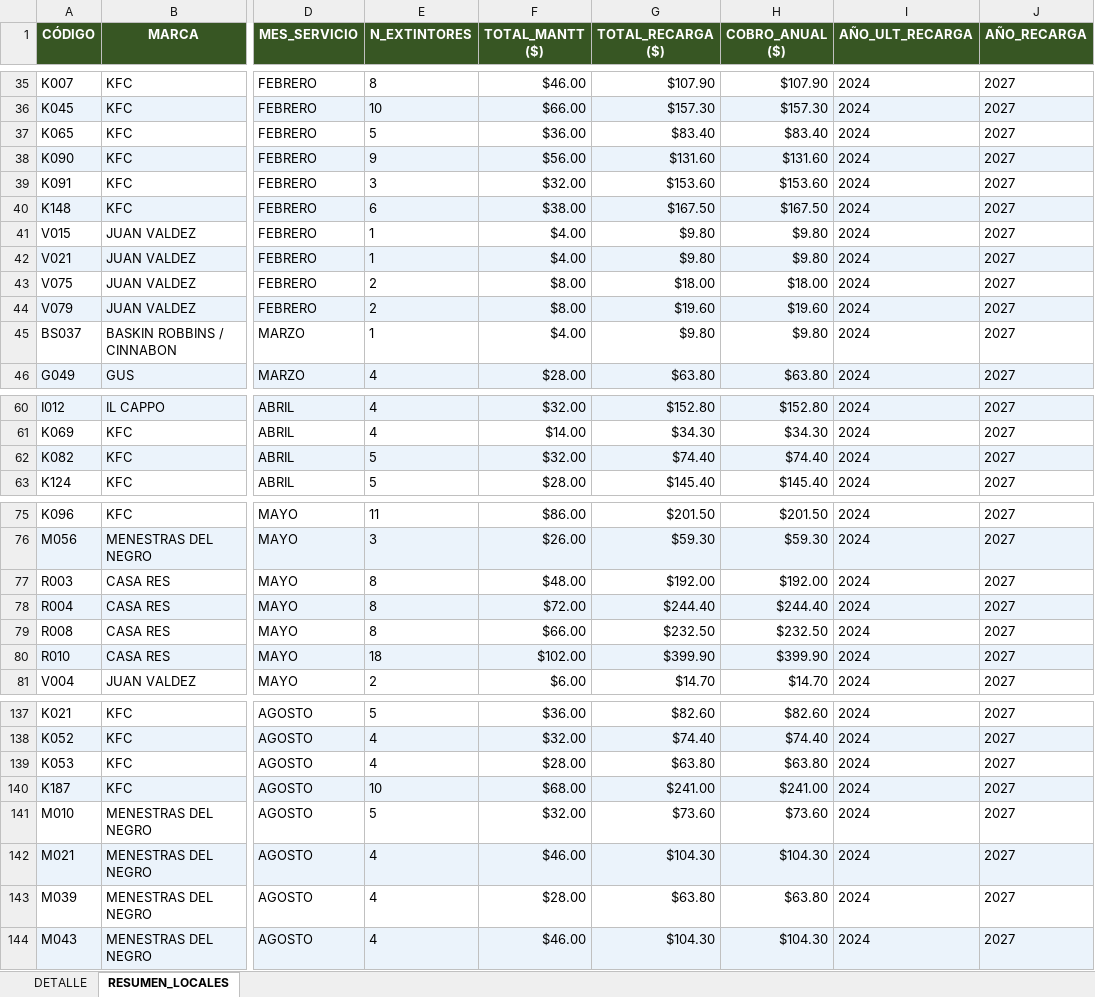
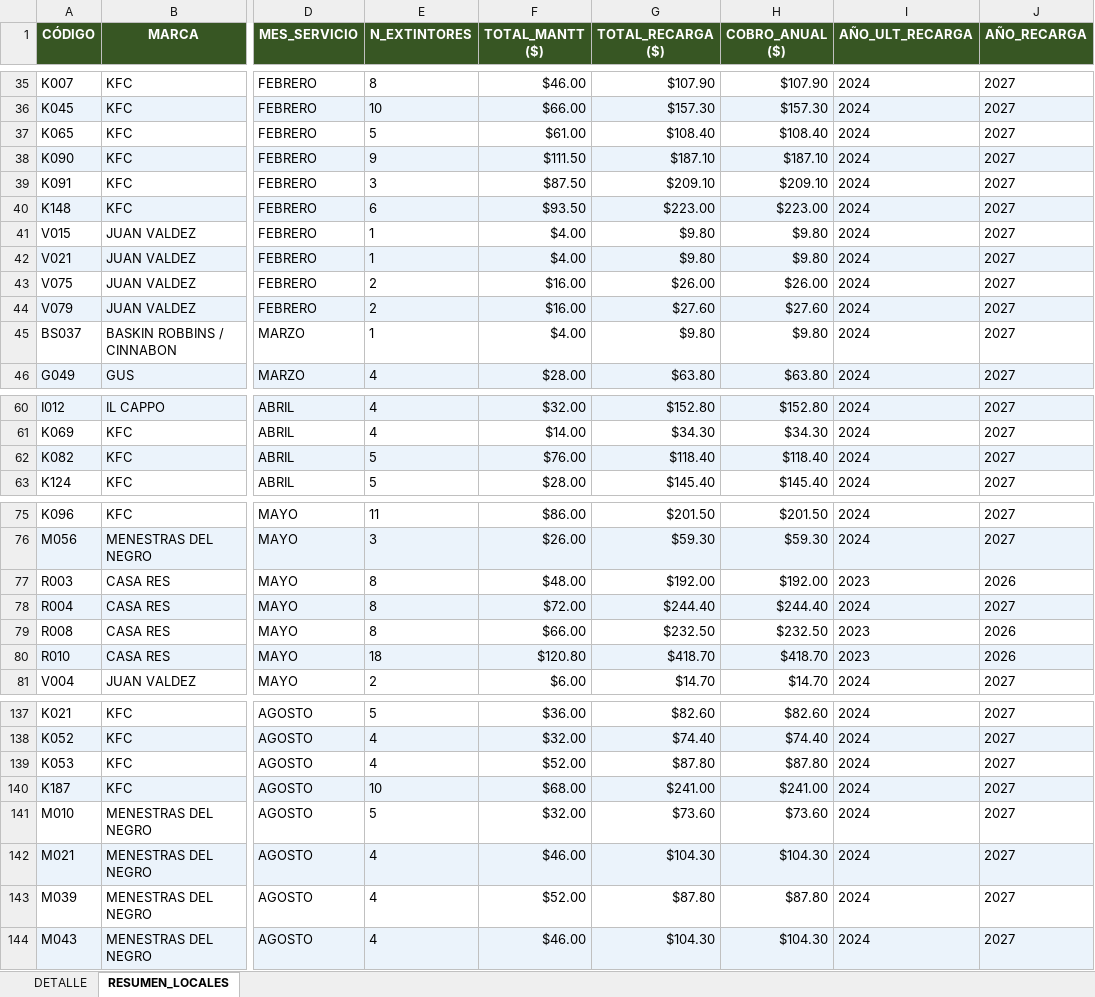
Before and after one commit to alejosl0801/previfuego-facturacion, an Excel workbook: BASE_DATOS_KFC.xlsx, sheet RESUMEN_LOCALES, drawn as a sheet; only a part is shown, gaps mark what is left out; values as stored, in another font and other column widths than the file's, no borders; the diff covers the shown part only; the diff names each change by its address in the sheet, - before the commit and + after, or states it on an @@ line.

```diff
--- a/BASE_DATOS_KFC.xlsx (sheet RESUMEN_LOCALES)
+++ b/BASE_DATOS_KFC.xlsx (sheet RESUMEN_LOCALES)
-F37 (TOTAL_MANTT ($)): $36.00
+F37 (TOTAL_MANTT ($)): $61.00
-G37 (TOTAL_RECARGA ($)): $83.40
+G37 (TOTAL_RECARGA ($)): $108.40
-H37 (COBRO_ANUAL ($)): $83.40
+H37 (COBRO_ANUAL ($)): $108.40
-F38 (TOTAL_MANTT ($)): $56.00
+F38 (TOTAL_MANTT ($)): $111.50
-G38 (TOTAL_RECARGA ($)): $131.60
+G38 (TOTAL_RECARGA ($)): $187.10
-H38 (COBRO_ANUAL ($)): $131.60
+H38 (COBRO_ANUAL ($)): $187.10
-F39 (TOTAL_MANTT ($)): $32.00
+F39 (TOTAL_MANTT ($)): $87.50
-G39 (TOTAL_RECARGA ($)): $153.60
+G39 (TOTAL_RECARGA ($)): $209.10
-H39 (COBRO_ANUAL ($)): $153.60
+H39 (COBRO_ANUAL ($)): $209.10
-F40 (TOTAL_MANTT ($)): $38.00
+F40 (TOTAL_MANTT ($)): $93.50
-G40 (TOTAL_RECARGA ($)): $167.50
+G40 (TOTAL_RECARGA ($)): $223.00
-H40 (COBRO_ANUAL ($)): $167.50
+H40 (COBRO_ANUAL ($)): $223.00
-F43:F44 (TOTAL_MANTT ($)): $8.00
+F43:F44 (TOTAL_MANTT ($)): $16.00
-G43 (TOTAL_RECARGA ($)): $18.00
+G43 (TOTAL_RECARGA ($)): $26.00
-H43 (COBRO_ANUAL ($)): $18.00
+H43 (COBRO_ANUAL ($)): $26.00
-G44 (TOTAL_RECARGA ($)): $19.60
+G44 (TOTAL_RECARGA ($)): $27.60
-H44 (COBRO_ANUAL ($)): $19.60
+H44 (COBRO_ANUAL ($)): $27.60
-F62 (TOTAL_MANTT ($)): $32.00
+F62 (TOTAL_MANTT ($)): $76.00
-G62 (TOTAL_RECARGA ($)): $74.40
+G62 (TOTAL_RECARGA ($)): $118.40
-H62 (COBRO_ANUAL ($)): $74.40
+H62 (COBRO_ANUAL ($)): $118.40
-I77 (AÑO_ULT_RECARGA): 2024
+I77 (AÑO_ULT_RECARGA): 2023
-J77 (AÑO_RECARGA): 2027
+J77 (AÑO_RECARGA): 2026
-I79:I80 (AÑO_ULT_RECARGA): 2024
+I79:I80 (AÑO_ULT_RECARGA): 2023
-J79:J80 (AÑO_RECARGA): 2027
+J79:J80 (AÑO_RECARGA): 2026
-F80 (TOTAL_MANTT ($)): $102.00
+F80 (TOTAL_MANTT ($)): $120.80
-G80 (TOTAL_RECARGA ($)): $399.90
+G80 (TOTAL_RECARGA ($)): $418.70
-H80 (COBRO_ANUAL ($)): $399.90
+H80 (COBRO_ANUAL ($)): $418.70
-F139 (TOTAL_MANTT ($)): $28.00
+F139 (TOTAL_MANTT ($)): $52.00
-G139 (TOTAL_RECARGA ($)): $63.80
+G139 (TOTAL_RECARGA ($)): $87.80
-H139 (COBRO_ANUAL ($)): $63.80
+H139 (COBRO_ANUAL ($)): $87.80
-F143 (TOTAL_MANTT ($)): $28.00
+F143 (TOTAL_MANTT ($)): $52.00
-G143 (TOTAL_RECARGA ($)): $63.80
+G143 (TOTAL_RECARGA ($)): $87.80
-H143 (COBRO_ANUAL ($)): $63.80
+H143 (COBRO_ANUAL ($)): $87.80
```
Also changed, not shown: 24 edited cells elsewhere in this sheet, sheet DETALLE, REVISION_COTIZACIONES_2026.xlsx, 2 other files.
